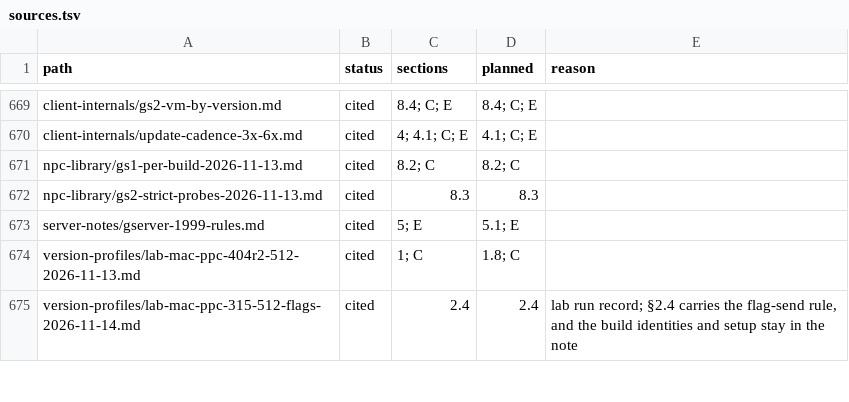
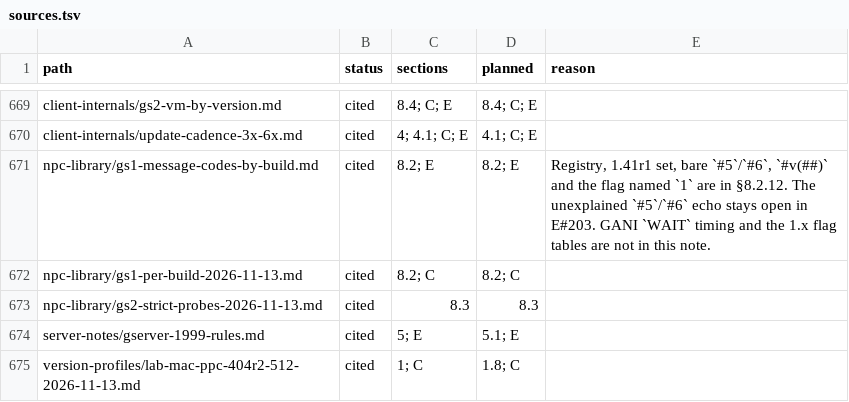
Before and after one commit to squirelworks/Graal_analysis, a TSV file: manual/sources.tsv, drawn as a sheet; only a part is shown, gaps mark what is left out; the shorter side is filled out with more unchanged rows.

Commit message:
Publish the GS1 message-code inventory by build (#497)
Carry scoped registry and offline-scene findings, corrected argument letters, and unresolved echo behavior into the manual.

```diff
--- a/manual/sources.tsv
+++ b/manual/sources.tsv
@@ -670,2 +670,3 @@ client-internals/gs2-vm-by-version.md	cited	8.4; C; E	8.4; C; E
 client-internals/update-cadence-3x-6x.md	cited	4; 4.1; C; E	4.1; C; E	
+npc-library/gs1-message-codes-by-build.md	cited	8.2; E	8.2; E	Registry, 1.41r1 set, bare `#5`/`#6`, `#v(##)` and the flag named `1` are in §8.2.12. The unexplained `#5`/`#6` echo stays open in E#203. GANI `WAIT` timing and the 1.x flag tables are not in this note.
 npc-library/gs1-per-build-2026-11-13.md	cited	8.2; C	8.2; C	
```
Also changed, not shown: 6 other files.
